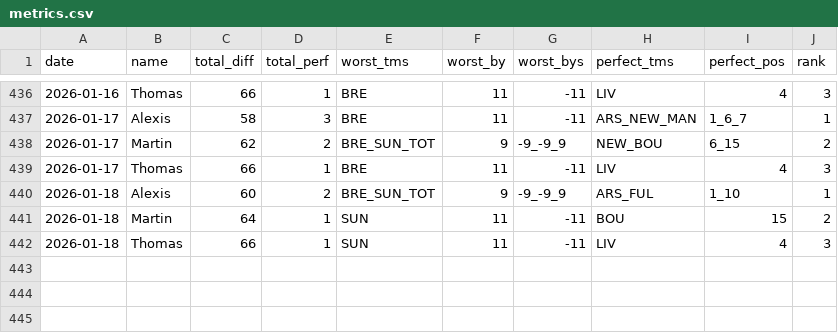
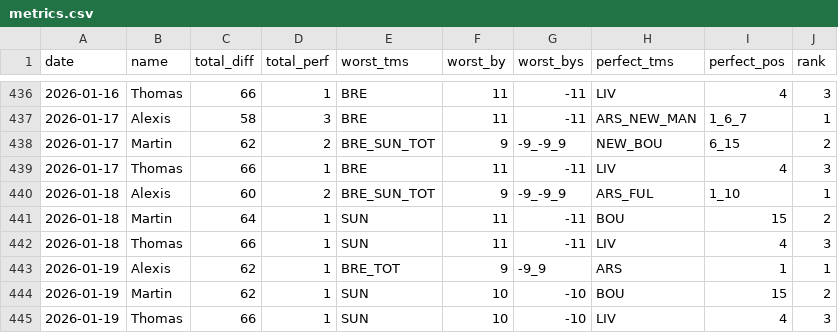
Before and after one commit to martinbog19/pl-preds, a CSV file: data/prem/metrics.csv, drawn as a sheet; only a part is shown, gaps mark what is left out; the diff names each change by its address in the sheet, - before the commit and + after, or states it on an @@ line.

```diff
--- a/data/prem/metrics.csv
+++ b/data/prem/metrics.csv
+row 443: 2026-01-19 | Alexis | 62 | 1 | BRE_TOT | 9 | -9_9 | ARS | 1 | 1
+row 444: 2026-01-19 | Martin | 62 | 1 | SUN | 10 | -10 | BOU | 15 | 2
+row 445: 2026-01-19 | Thomas | 66 | 1 | SUN | 10 | -10 | LIV | 4 | 3
```
Also changed, not shown: data/prem/standings.csv.
